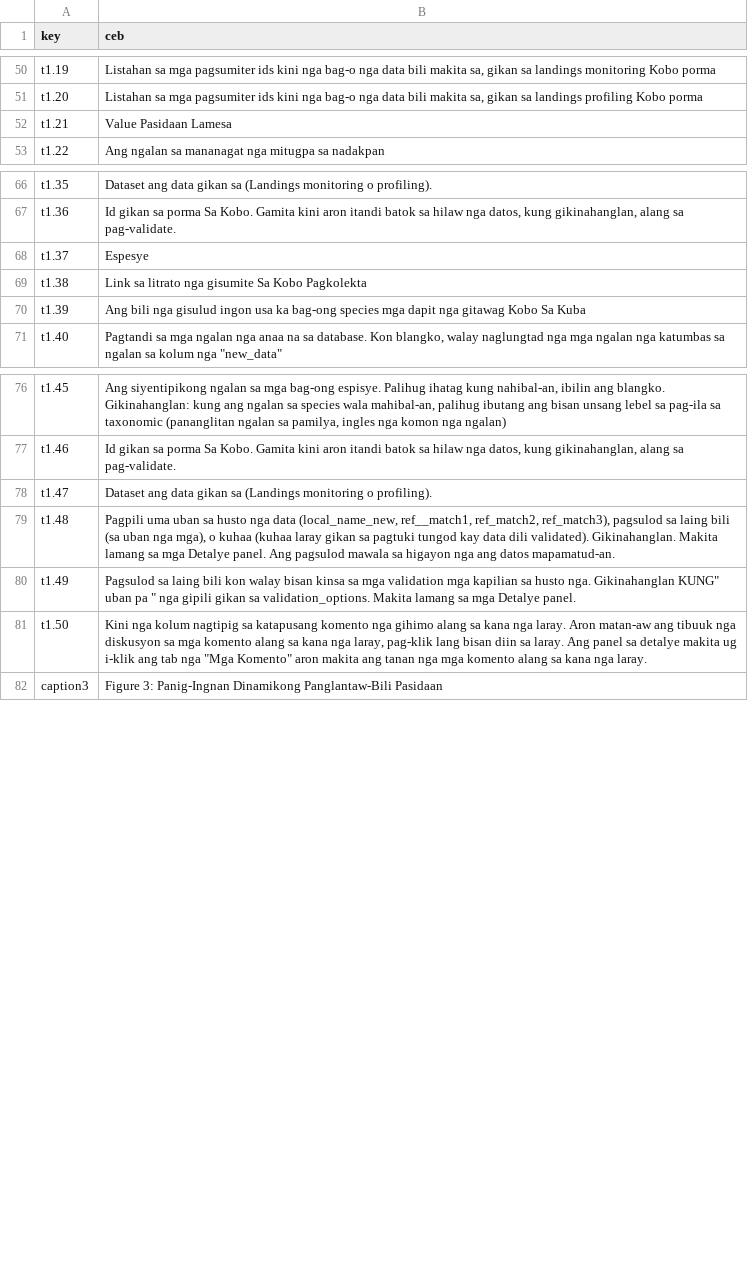
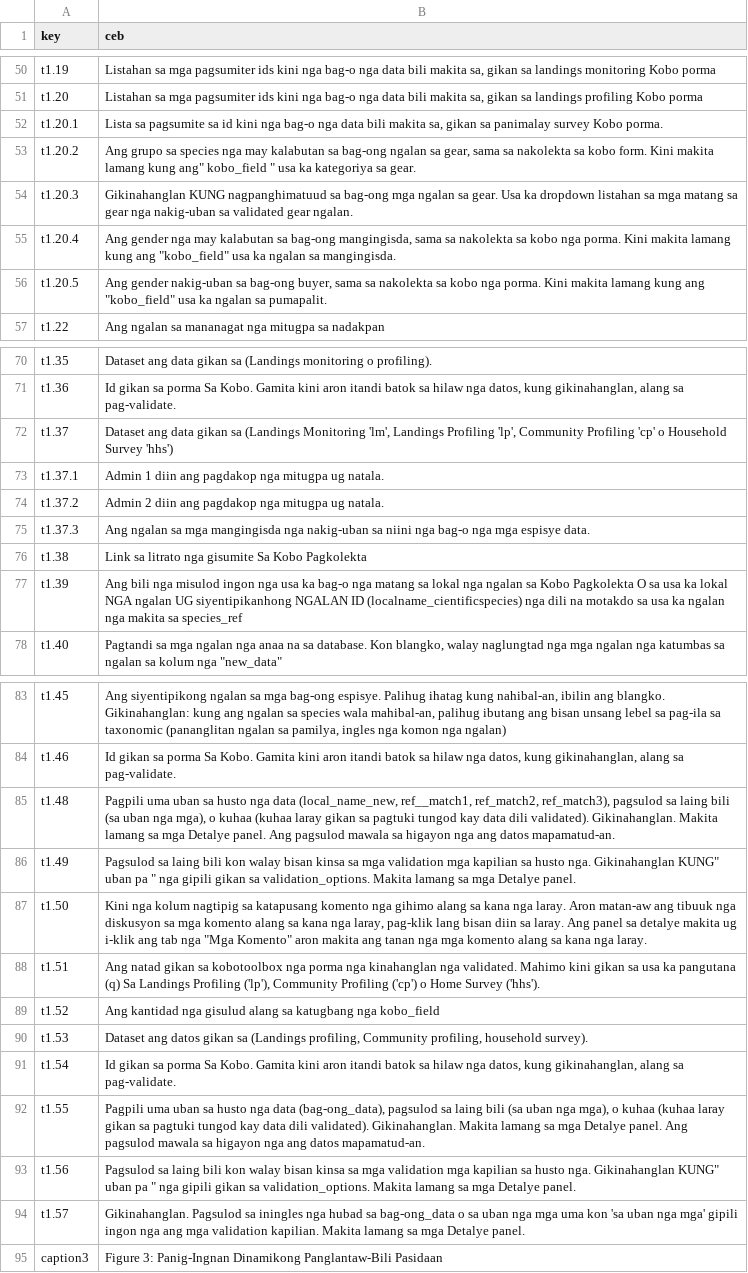
Before and after one commit to Barefoot-Ocean/Partner-Manual, a CSV file: pages/data_validation/data/translation_ceb.csv, drawn as a sheet; only a part is shown, gaps mark what is left out; the diff covers the shown part only.

Commit message:
updates to the translation files

```diff
--- a/pages/data_validation/data/translation_ceb.csv
+++ b/pages/data_validation/data/translation_ceb.csv
@@ -51,3 +51,7 @@ t1.19,"Listahan sa mga pagsumiter ids kini nga bag-o nga data bili makita sa, gi
 t1.20,"Listahan sa mga pagsumiter ids kini nga bag-o nga data bili makita sa, gikan sa landings profiling Kobo porma"
-t1.21,Value Pasidaan Lamesa
+t1.20.1,"Lista sa pagsumite sa id kini nga bag-o nga data bili makita sa, gikan sa panimalay survey Kobo porma."
+t1.20.2,"Ang grupo sa species nga may kalabutan sa bag-ong ngalan sa gear, sama sa nakolekta sa kobo form. Kini makita lamang kung ang"" kobo_field "" usa ka kategoriya sa gear."
+t1.20.3,Gikinahanglan KUNG nagpanghimatuud sa bag-ong mga ngalan sa gear. Usa ka dropdown listahan sa mga matang sa gear nga nakig-uban sa validated gear ngalan.
+t1.20.4,"Ang gender nga may kalabutan sa bag-ong mangingisda, sama sa nakolekta sa kobo nga porma. Kini makita lamang kung ang ""kobo_field"" usa ka ngalan sa mangingisda."
+t1.20.5,"Ang gender nakig-uban sa bag-ong buyer, sama sa nakolekta sa kobo nga porma. Kini makita lamang kung ang ""kobo_field"" usa ka ngalan sa pumapalit."
 t1.22,Ang ngalan sa mananagat nga mitugpa sa nadakpan
@@ -67,5 +71,8 @@ t1.35,Dataset ang data gikan sa (Landings monitoring o profiling).
 t1.36,"Id gikan sa porma Sa Kobo. Gamita kini aron itandi batok sa hilaw nga datos, kung gikinahanglan, alang sa pag-validate."
-t1.37,Espesye
+t1.37,"Dataset ang data gikan sa (Landings Monitoring 'lm', Landings Profiling 'lp', Community Profiling 'cp' o Household Survey 'hhs')"
+t1.37.1,Admin 1 diin ang pagdakop nga mitugpa ug natala.
+t1.37.2,Admin 2 diin ang pagdakop nga mitugpa ug natala.
+t1.37.3,Ang ngalan sa mga mangingisda nga nakig-uban sa niini nga bag-o nga mga espisye data.
 t1.38,Link sa litrato nga gisumite Sa Kobo Pagkolekta
-t1.39,Ang bili nga gisulud ingon usa ka bag-ong species mga dapit nga gitawag Kobo Sa Kuba
+t1.39,Ang bili nga misulod ingon nga usa ka bag-o nga matang sa lokal nga ngalan sa Kobo Pagkolekta O sa usa ka lokal NGA ngalan UG siyentipikanhong NGALAN ID (localname_cientificspecies) nga dili na motakdo sa usa ka ngalan nga makita sa species_ref
 t1.40,"Pagtandi sa mga ngalan nga anaa na sa database. Kon blangko, walay naglungtad nga mga ngalan nga katumbas sa ngalan sa kolum nga ""new_data"""
@@ -77,3 +84,2 @@ t1.45,"Ang siyentipikong ngalan sa mga bag-ong espisye. Palihug ihatag kung nahi
 t1.46,"Id gikan sa porma Sa Kobo. Gamita kini aron itandi batok sa hilaw nga datos, kung gikinahanglan, alang sa pag-validate."
-t1.47,Dataset ang data gikan sa (Landings monitoring o profiling).
 t1.48,"Pagpili uma uban sa husto nga data (local_name_new, ref__match1, ref_match2, ref_match3), pagsulod sa laing bili (sa uban nga mga), o kuhaa (kuhaa laray gikan sa pagtuki tungod kay data dili validated). Gikinahanglan. Makita lamang sa mga Detalye panel. Ang pagsulod mawala sa higayon nga ang datos mapamatud-an."
@@ -81,2 +87,9 @@ t1.49,"Pagsulod sa laing bili kon walay bisan kinsa sa mga validation mga kapili
 t1.50,"Kini nga kolum nagtipig sa katapusang komento nga gihimo alang sa kana nga laray. Aron matan-aw ang tibuuk nga diskusyon sa mga komento alang sa kana nga laray, pag-klik lang bisan diin sa laray. Ang panel sa detalye makita ug i-klik ang tab nga ""Mga Komento"" aron makita ang tanan nga mga komento alang sa kana nga laray."
+t1.51,"Ang natad gikan sa kobotoolbox nga porma nga kinahanglan nga validated. Mahimo kini gikan sa usa ka pangutana (q) Sa Landings Profiling ('lp'), Community Profiling ('cp') o Home Survey ('hhs')."
+t1.52,Ang kantidad nga gisulud alang sa katugbang nga kobo_field
+t1.53,"Dataset ang datos gikan sa (Landings profiling, Community profiling, household survey)."
+t1.54,"Id gikan sa porma Sa Kobo. Gamita kini aron itandi batok sa hilaw nga datos, kung gikinahanglan, alang sa pag-validate."
+t1.55,"Pagpili uma uban sa husto nga data (bag-ong_data), pagsulod sa laing bili (sa uban nga mga), o kuhaa (kuhaa laray gikan sa pagtuki tungod kay data dili validated). Gikinahanglan. Makita lamang sa mga Detalye panel. Ang pagsulod mawala sa higayon nga ang datos mapamatud-an."
+t1.56,"Pagsulod sa laing bili kon walay bisan kinsa sa mga validation mga kapilian sa husto nga. Gikinahanglan KUNG"" uban pa "" nga gipili gikan sa validation_options. Makita lamang sa mga Detalye panel."
+t1.57,Gikinahanglan. Pagsulod sa iningles nga hubad sa bag-ong_data o sa uban nga mga uma kon 'sa uban nga mga' gipili ingon nga ang mga validation kapilian. Makita lamang sa mga Detalye panel.
 caption3,Figure 3: Panig-Ingnan Dinamikong Panglantaw-Bili Pasidaan
```
Also changed, not shown: 2 added rows, 2 removed rows and 6 edited cells elsewhere in this file, pages/data_validation/data/translation_en.csv, pages/reference_files/data/translation_id.csv, 15 other files.
